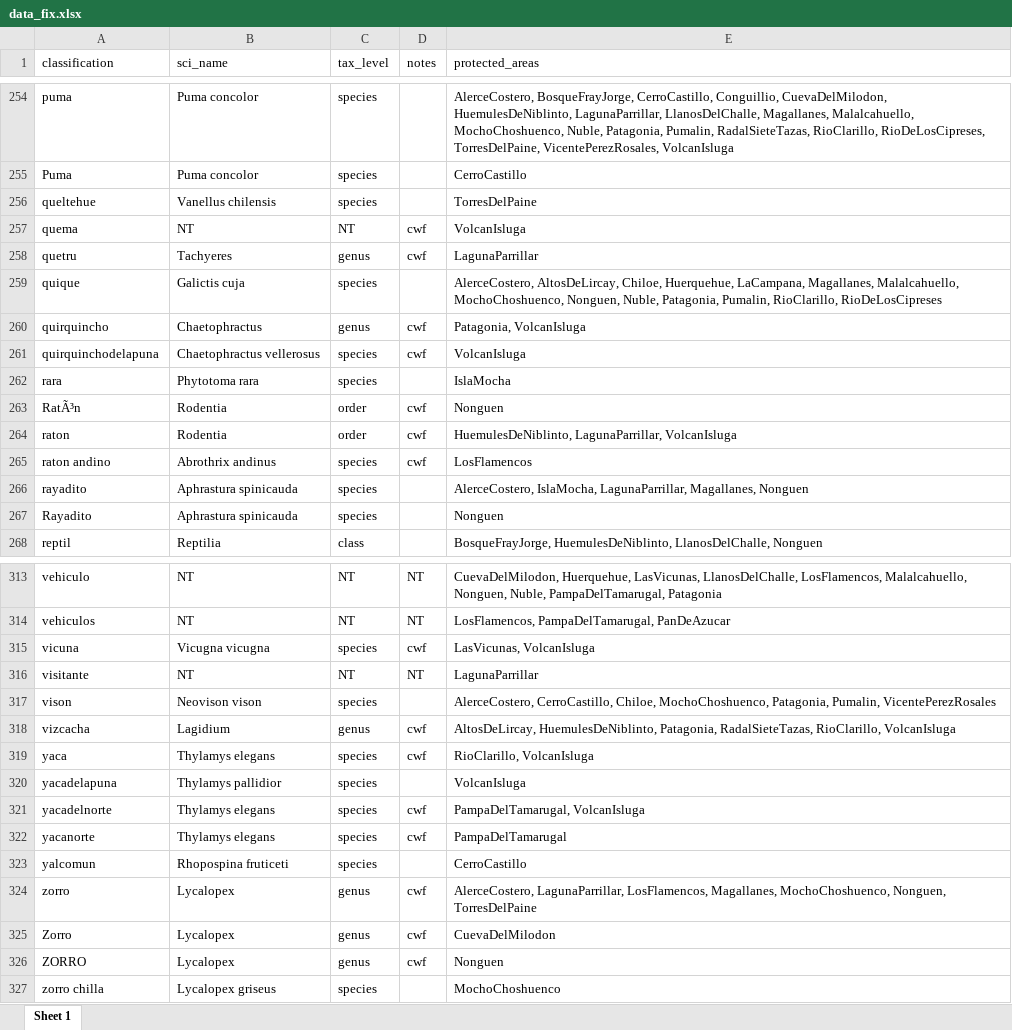
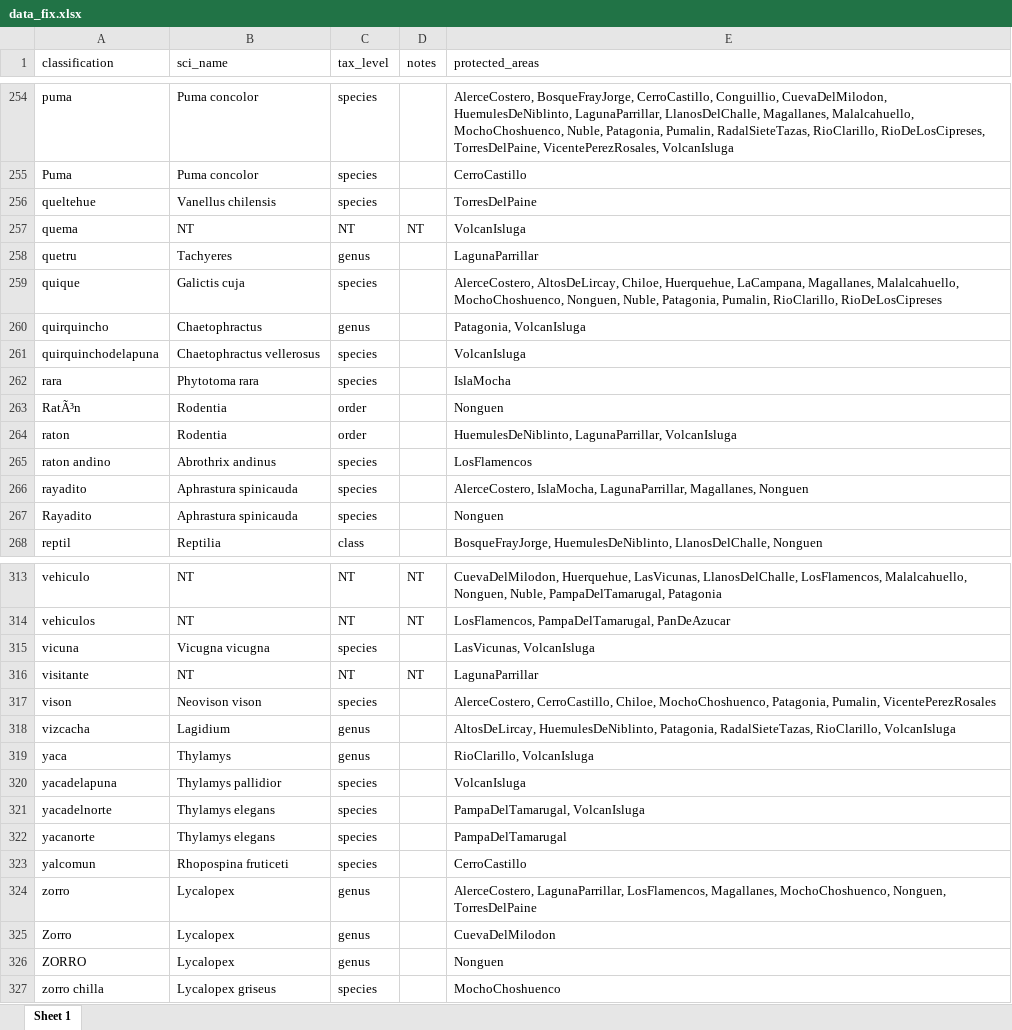
Before and after one commit to gcardenas6/photomonitoring-chile, an Excel workbook: data_fix.xlsx, sheet Sheet 1, drawn as a sheet; only a part is shown, gaps mark what is left out; values as stored, in another font and other column widths than the file's, no borders; the diff covers the shown part only; the diff names each change by its address in the sheet, - before the commit and + after, or states it on an @@ line.

```diff
--- a/data_fix.xlsx (sheet Sheet 1)
+++ b/data_fix.xlsx (sheet Sheet 1)
-D257 (notes): cwf
+D257 (notes): NT
-D258 (notes): cwf
+D258 (notes): (empty)
-D260:D261 (notes): cwf
+D260:D261 (notes): (empty)
-D263:D265 (notes): cwf
+D263:D265 (notes): (empty)
-D315 (notes): cwf
+D315 (notes): (empty)
-D318:D319 (notes): cwf
+D318:D319 (notes): (empty)
-B319 (sci_name): Thylamys elegans
+B319 (sci_name): Thylamys
-C319 (tax_level): species
+C319 (tax_level): genus
-D321:D322 (notes): cwf
+D321:D322 (notes): (empty)
-D324:D326 (notes): cwf
+D324:D326 (notes): (empty)
```
Also changed, not shown: 71 edited cells elsewhere in this sheet.
